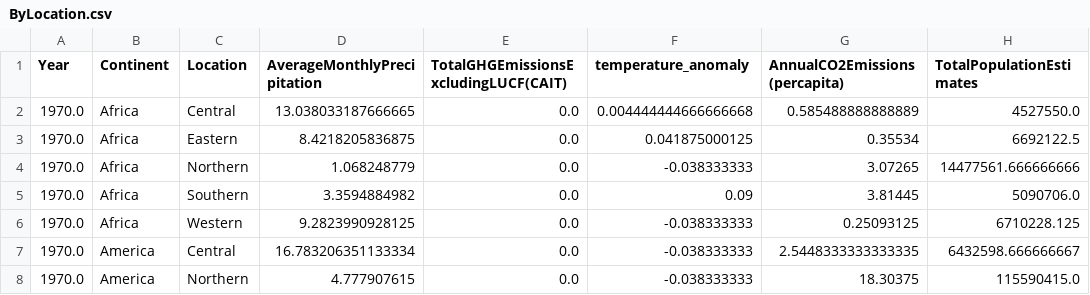
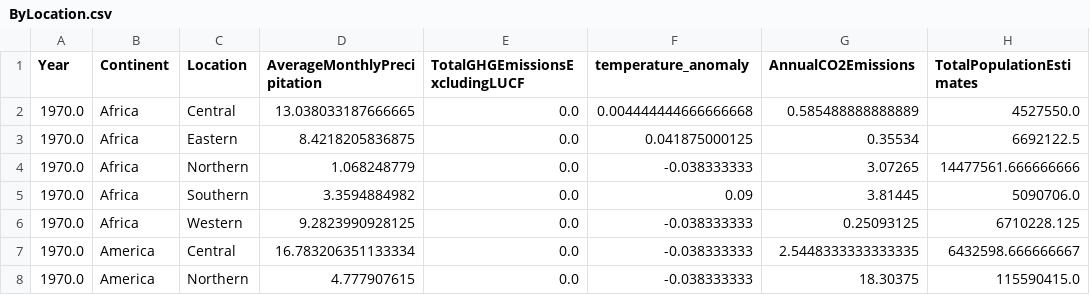
Before and after one commit to valevqb/ProyectoVisua, a CSV file: ByLocation.csv, drawn as a sheet; only a part is shown.

Commit message:
Update ByLocation.csv

```diff
--- a/ByLocation.csv
+++ b/ByLocation.csv
@@ -1,2 +1,2 @@
-Year,Continent,Location,AverageMonthlyPrecipitation,TotalGHGEmissionsExcludingLUCF(CAIT),temperature_anomaly,AnnualCO2Emissions(percapita),TotalPopulationEstimates
+Year,Continent,Location,AverageMonthlyPrecipitation,TotalGHGEmissionsExcludingLUCF,temperature_anomaly,AnnualCO2Emissions,TotalPopulationEstimates
 1970.0,Africa,Central,13.038033187666665,0.0,0.004444444666666668,0.585488888888889,4527550.0
```
